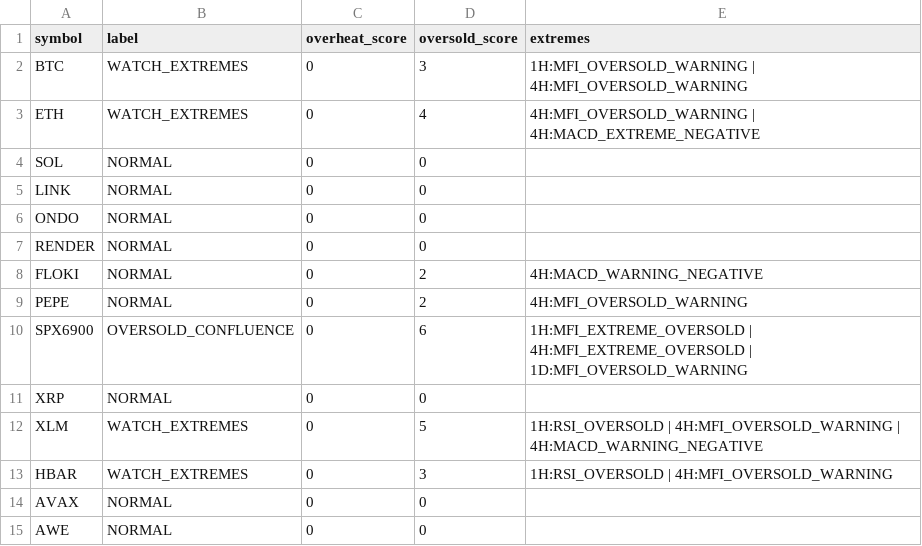
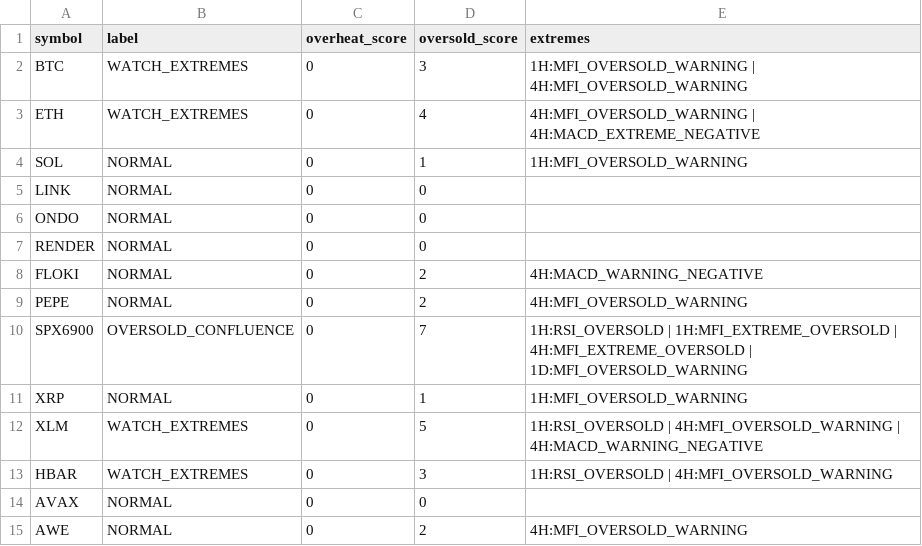
Before and after one commit to PawelKaminski12/TEST-LAB-V8, a CSV file: tactical_engine/TACTICAL_EXTREME_CONFLUENCE.csv, drawn as a sheet.

```diff
--- a/tactical_engine/TACTICAL_EXTREME_CONFLUENCE.csv
+++ b/tactical_engine/TACTICAL_EXTREME_CONFLUENCE.csv
@@ -3,3 +3,3 @@ BTC,WATCH_EXTREMES,0,3,1H:MFI_OVERSOLD_WARNING | 4H:MFI_OVERSOLD_WARNING
 ETH,WATCH_EXTREMES,0,4,4H:MFI_OVERSOLD_WARNING | 4H:MACD_EXTREME_NEGATIVE
-SOL,NORMAL,0,0,
+SOL,NORMAL,0,1,1H:MFI_OVERSOLD_WARNING
 LINK,NORMAL,0,0,
@@ -9,4 +9,4 @@ FLOKI,NORMAL,0,2,4H:MACD_WARNING_NEGATIVE
 PEPE,NORMAL,0,2,4H:MFI_OVERSOLD_WARNING
-SPX6900,OVERSOLD_CONFLUENCE,0,6,1H:MFI_EXTREME_OVERSOLD | 4H:MFI_EXTREME_OVERSOLD | 1D:MFI_OVERSOLD_WARNING
-XRP,NORMAL,0,0,
+SPX6900,OVERSOLD_CONFLUENCE,0,7,1H:RSI_OVERSOLD | 1H:MFI_EXTREME_OVERSOLD | 4H:MFI_EXTREME_OVERSOLD | 1D:MFI_OVERSOLD_WARNING
+XRP,NORMAL,0,1,1H:MFI_OVERSOLD_WARNING
 XLM,WATCH_EXTREMES,0,5,1H:RSI_OVERSOLD | 4H:MFI_OVERSOLD_WARNING | 4H:MACD_WARNING_NEGATIVE
@@ -14,2 +14,2 @@ HBAR,WATCH_EXTREMES,0,3,1H:RSI_OVERSOLD | 4H:MFI_OVERSOLD_WARNING
 AVAX,NORMAL,0,0,
-AWE,NORMAL,0,0,
+AWE,NORMAL,0,2,4H:MFI_OVERSOLD_WARNING
```
Also changed, not shown: tactical_engine/AVAXUSDT_1H.csv, tactical_engine/AVAXUSDT_4H.csv, 30 other files.
